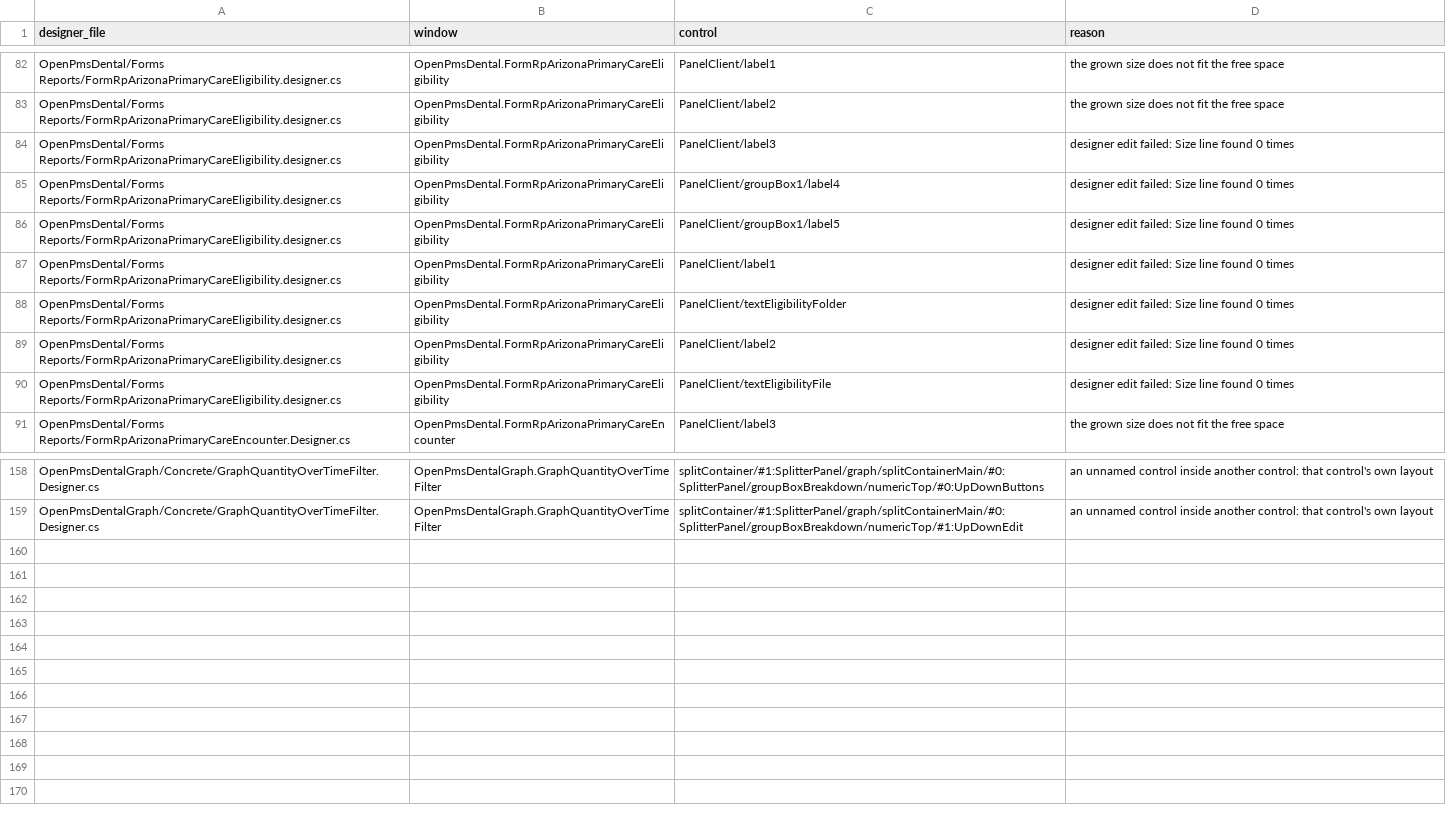
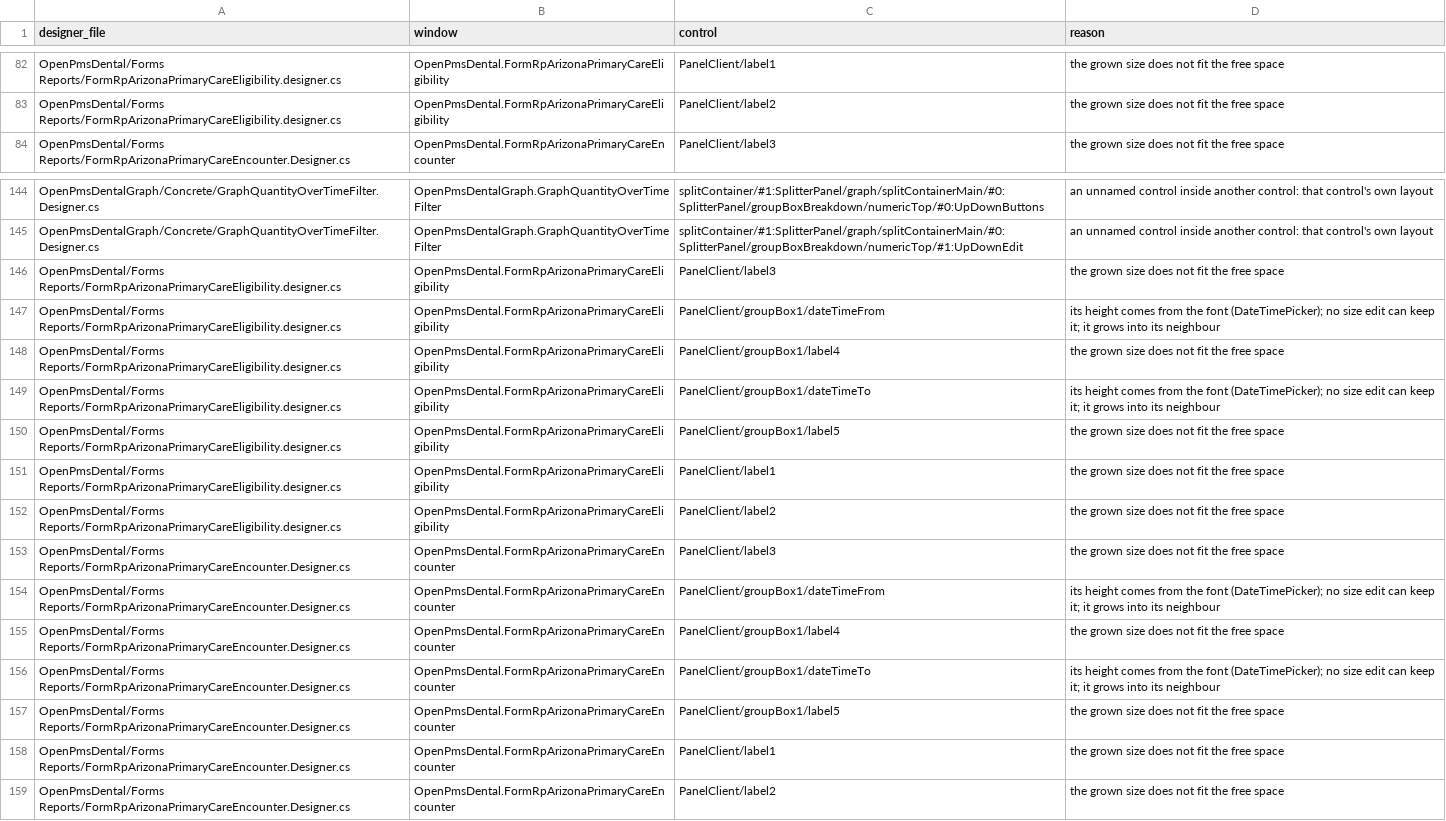
Before and after one commit to Marysville-Dental-Center/OpenPMS-Dental, a TSV file: docs/port-notes/UI-10-3-needs-owner.tsv, drawn as a sheet; only a part is shown, gaps mark what is left out; removed rows and columns are numbered as before the commit, all else as after; the diff covers the shown part only; the diff names each change by its address in the sheet, - before the commit and + after, or states it on an @@ line.

```diff
--- a/docs/port-notes/UI-10-3-needs-owner.tsv
+++ b/docs/port-notes/UI-10-3-needs-owner.tsv
-row 84: OpenPmsDental/Forms Reports/FormRpArizonaPrimaryCareEligibility.designer.cs | OpenPmsDental.FormRpArizonaPrimaryCareEligibility | PanelClient/label3 | designer edit failed: Size line found 0 times
-row 85: OpenPmsDental/Forms Reports/FormRpArizonaPrimaryCareEligibility.designer.cs | OpenPmsDental.FormRpArizonaPrimaryCareEligibility | PanelClient/groupBox1/label4 | designer edit failed: Size line found 0 times
-row 86: OpenPmsDental/Forms Reports/FormRpArizonaPrimaryCareEligibility.designer.cs | OpenPmsDental.FormRpArizonaPrimaryCareEligibility | PanelClient/groupBox1/label5 | designer edit failed: Size line found 0 times
-row 87: OpenPmsDental/Forms Reports/FormRpArizonaPrimaryCareEligibility.designer.cs | OpenPmsDental.FormRpArizonaPrimaryCareEligibility | PanelClient/label1 | designer edit failed: Size line found 0 times
-row 88: OpenPmsDental/Forms Reports/FormRpArizonaPrimaryCareEligibility.designer.cs | OpenPmsDental.FormRpArizonaPrimaryCareEligibility | PanelClient/textEligibilityFolder | designer edit failed: Size line found 0 times
-row 89: OpenPmsDental/Forms Reports/FormRpArizonaPrimaryCareEligibility.designer.cs | OpenPmsDental.FormRpArizonaPrimaryCareEligibility | PanelClient/label2 | designer edit failed: Size line found 0 times
-row 90: OpenPmsDental/Forms Reports/FormRpArizonaPrimaryCareEligibility.designer.cs | OpenPmsDental.FormRpArizonaPrimaryCareEligibility | PanelClient/textEligibilityFile | designer edit failed: Size line found 0 times
+row 146: OpenPmsDental/Forms Reports/FormRpArizonaPrimaryCareEligibility.designer.cs | OpenPmsDental.FormRpArizonaPrimaryCareEligibility | PanelClient/label3 | the grown size does not fit the free space
+row 147: OpenPmsDental/Forms Reports/FormRpArizonaPrimaryCareEligibility.designer.cs | OpenPmsDental.FormRpArizonaPrimaryCareEligibility | PanelClient/groupBox1/dateTimeFrom | its height comes from the font (DateTimePicker); no size edit can keep it; it grows into its neighbour
+row 148: OpenPmsDental/Forms Reports/FormRpArizonaPrimaryCareEligibility.designer.cs | OpenPmsDental.FormRpArizonaPrimaryCareEligibility | PanelClient/groupBox1/label4 | the grown size does not fit the free space
+row 149: OpenPmsDental/Forms Reports/FormRpArizonaPrimaryCareEligibility.designer.cs | OpenPmsDental.FormRpArizonaPrimaryCareEligibility | PanelClient/groupBox1/dateTimeTo | its height comes from the font (DateTimePicker); no size edit can keep it; it grows into its neighbour
+row 150: OpenPmsDental/Forms Reports/FormRpArizonaPrimaryCareEligibility.designer.cs | OpenPmsDental.FormRpArizonaPrimaryCareEligibility | PanelClient/groupBox1/label5 | the grown size does not fit the free space
+row 151: OpenPmsDental/Forms Reports/FormRpArizonaPrimaryCareEligibility.designer.cs | OpenPmsDental.FormRpArizonaPrimaryCareEligibility | PanelClient/label1 | the grown size does not fit the free space
+row 152: OpenPmsDental/Forms Reports/FormRpArizonaPrimaryCareEligibility.designer.cs | OpenPmsDental.FormRpArizonaPrimaryCareEligibility | PanelClient/label2 | the grown size does not fit the free space
+row 153: OpenPmsDental/Forms Reports/FormRpArizonaPrimaryCareEncounter.Designer.cs | OpenPmsDental.FormRpArizonaPrimaryCareEncounter | PanelClient/label3 | the grown size does not fit the free space
+row 154: OpenPmsDental/Forms Reports/FormRpArizonaPrimaryCareEncounter.Designer.cs | OpenPmsDental.FormRpArizonaPrimaryCareEncounter | PanelClient/groupBox1/dateTimeFrom | its height comes from the font (DateTimePicker); no size edit can keep it; it grows into its neighbour
+row 155: OpenPmsDental/Forms Reports/FormRpArizonaPrimaryCareEncounter.Designer.cs | OpenPmsDental.FormRpArizonaPrimaryCareEncounter | PanelClient/groupBox1/label4 | the grown size does not fit the free space
+row 156: OpenPmsDental/Forms Reports/FormRpArizonaPrimaryCareEncounter.Designer.cs | OpenPmsDental.FormRpArizonaPrimaryCareEncounter | PanelClient/groupBox1/dateTimeTo | its height comes from the font (DateTimePicker); no size edit can keep it; it grows into its neighbour
+row 157: OpenPmsDental/Forms Reports/FormRpArizonaPrimaryCareEncounter.Designer.cs | OpenPmsDental.FormRpArizonaPrimaryCareEncounter | PanelClient/groupBox1/label5 | the grown size does not fit the free space
+row 158: OpenPmsDental/Forms Reports/FormRpArizonaPrimaryCareEncounter.Designer.cs | OpenPmsDental.FormRpArizonaPrimaryCareEncounter | PanelClient/label1 | the grown size does not fit the free space
+row 159: OpenPmsDental/Forms Reports/FormRpArizonaPrimaryCareEncounter.Designer.cs | OpenPmsDental.FormRpArizonaPrimaryCareEncounter | PanelClient/label2 | the grown size does not fit the free space
```
Also changed, not shown: 7 removed rows elsewhere in this file, 4 other files.
